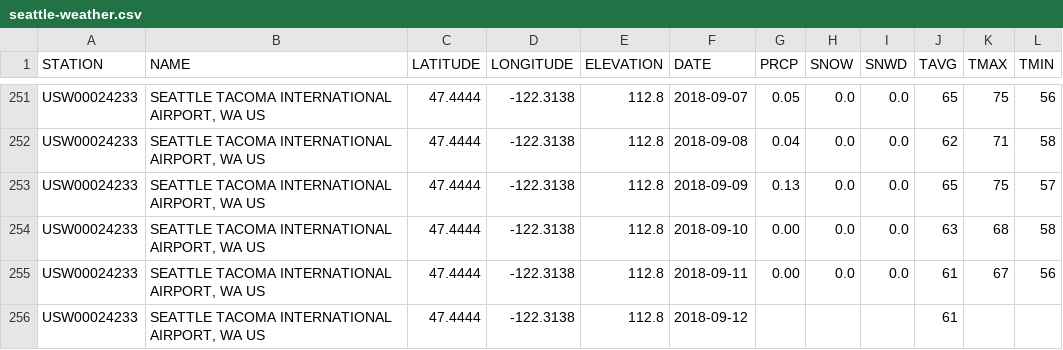
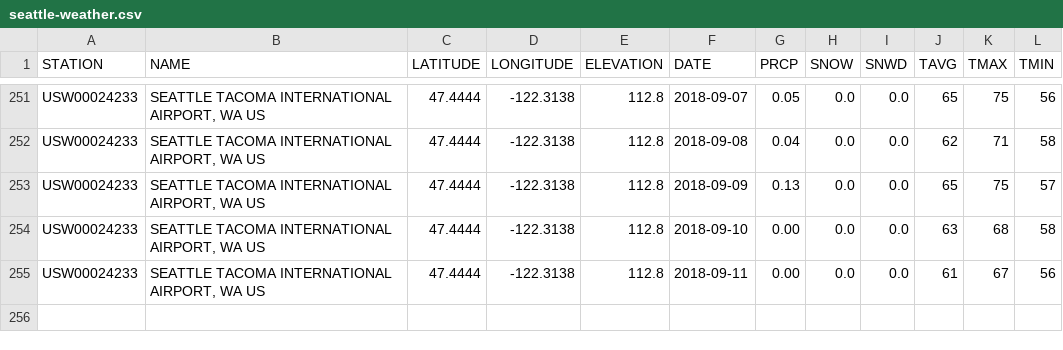
Before and after one commit to linuxacademy/content-aws-bigdata-cert, a CSV file: course-lessons-project/project1-iot-store-data/seattle-weather.csv, drawn as a sheet; only a part is shown, gaps mark what is left out.

Commit message:
cut the last day without data

```diff
--- a/course-lessons-project/project1-iot-store-data/seattle-weather.csv
+++ b/course-lessons-project/project1-iot-store-data/seattle-weather.csv
@@ -255,2 +255 @@
 "USW00024233","SEATTLE TACOMA INTERNATIONAL AIRPORT, WA US","47.4444","-122.3138","112.8","2018-09-11","0.00","0.0","0.0","61","67","56"
-"USW00024233","SEATTLE TACOMA INTERNATIONAL AIRPORT, WA US","47.4444","-122.3138","112.8","2018-09-12",,,,"61",,
```
